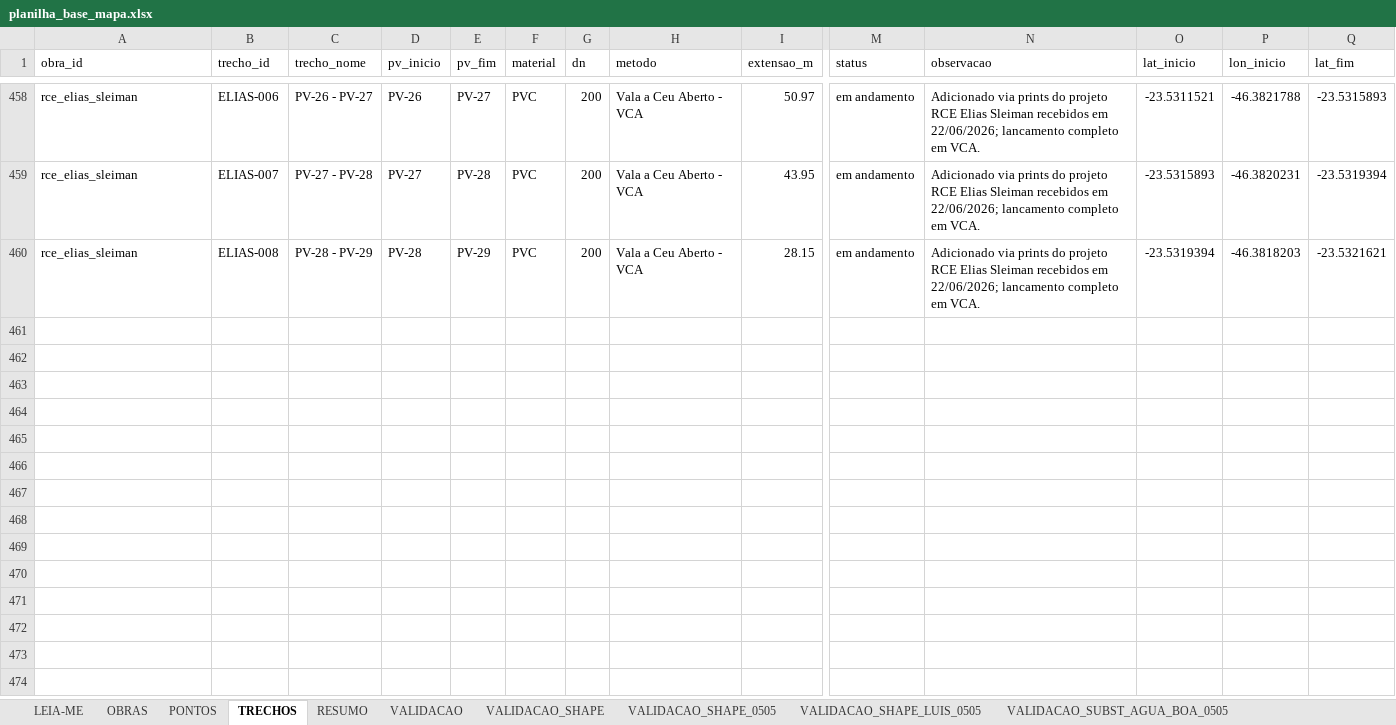
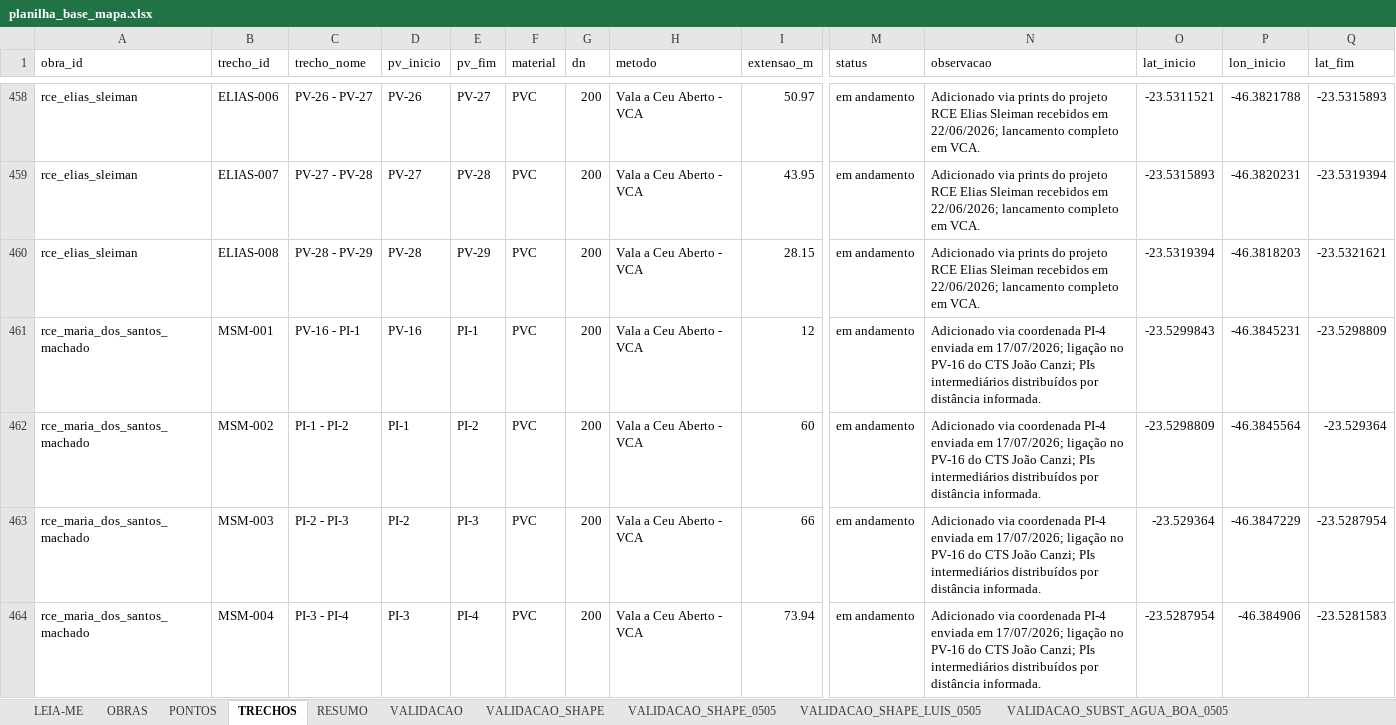
Before and after one commit to integra6a-star/dashboard-obras, an Excel workbook: docs/planilha_base_mapa.xlsx, sheet TRECHOS, drawn as a sheet; only a part is shown, gaps mark what is left out; values as stored, in another font and other column widths than the file's, no borders; rows hold the shown columns only; the diff names each change by its address in the sheet, - before the commit and + after, or states it on an @@ line.

Commit message:
Adiciona Maria dos Santos Machado ligada ao PV16

```diff
--- a/docs/planilha_base_mapa.xlsx (sheet TRECHOS)
+++ b/docs/planilha_base_mapa.xlsx (sheet TRECHOS)
+row 461: rce_maria_dos_santos_machado | MSM-001 | PV-16 - PI-1 | PV-16 | PI-1 | PVC | 200 | Vala a Ceu Aberto - VCA | 12 | em andamento | Adicionado via coordenada PI-4 enviada em 17/07/2026; ligação no PV-16 do CTS João Canzi; PIs intermediários distribuídos por distância informada. | -23.5299843 | -46.3845231 | -23.5298809
+row 462: rce_maria_dos_santos_machado | MSM-002 | PI-1 - PI-2 | PI-1 | PI-2 | PVC | 200 | Vala a Ceu Aberto - VCA | 60 | em andamento | Adicionado via coordenada PI-4 enviada em 17/07/2026; ligação no PV-16 do CTS João Canzi; PIs intermediários distribuídos por distância informada. | -23.5298809 | -46.3845564 | -23.529364
+row 463: rce_maria_dos_santos_machado | MSM-003 | PI-2 - PI-3 | PI-2 | PI-3 | PVC | 200 | Vala a Ceu Aberto - VCA | 66 | em andamento | Adicionado via coordenada PI-4 enviada em 17/07/2026; ligação no PV-16 do CTS João Canzi; PIs intermediários distribuídos por distância informada. | -23.529364 | -46.3847229 | -23.5287954
+row 464: rce_maria_dos_santos_machado | MSM-004 | PI-3 - PI-4 | PI-3 | PI-4 | PVC | 200 | Vala a Ceu Aberto - VCA | 73.94 | em andamento | Adicionado via coordenada PI-4 enviada em 17/07/2026; ligação no PV-16 do CTS João Canzi; PIs intermediários distribuídos por distância informada. | -23.5287954 | -46.384906 | -23.5281583
```
Also changed, not shown: sheet PONTOS, sheet OBRAS, planilha_base_mapa.xlsx, 2 other files.
